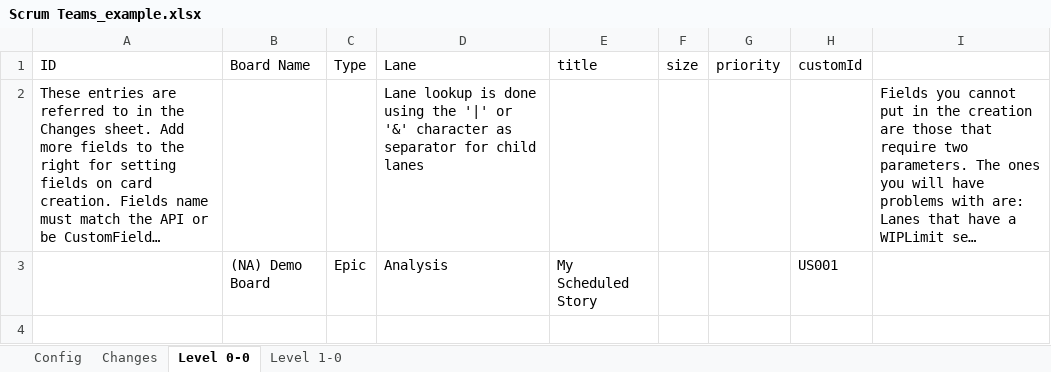
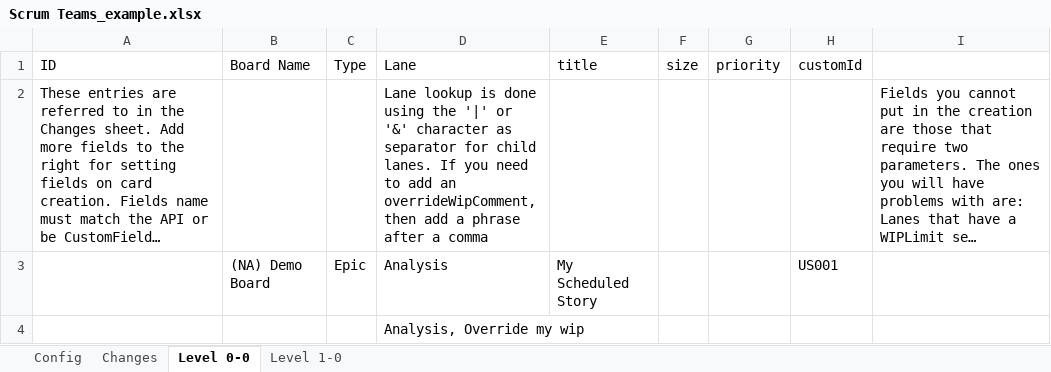
Before and after one commit to nikantonelli/Groundhog, an Excel workbook: Scrum Teams_example.xlsx, sheet Level 0-0, drawn as a sheet; long unchanged cells end in …; values as stored, in another font and other column widths than the file's, no borders; the diff names each change by its address in the sheet, - before the commit and + after, or states it on an @@ line.

Commit message:
Fix lane finding in multiple-child lane

```diff
--- a/Scrum Teams_example.xlsx (sheet Level 0-0)
+++ b/Scrum Teams_example.xlsx (sheet Level 0-0)
-D2 (Lane): …for child lanes
+D2 (Lane): …for child lanes. If you need to add an overrideWipComment, then add a phrase after a comma
+row 4:  |  |  | Analysis, Override my wip
```
Also changed, not shown: sheet Changes, 4 other files.
